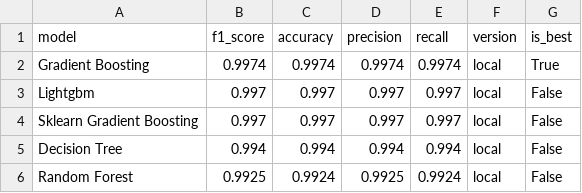
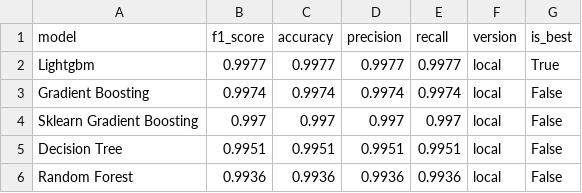
Before and after one commit to saqibahmadsiddiqui/aqi-forecasting-system, a CSV file: data/processed/model_comparison.csv, drawn as a sheet.

```diff
--- a/data/processed/model_comparison.csv
+++ b/data/processed/model_comparison.csv
@@ -1,6 +1,6 @@
 model,f1_score,accuracy,precision,recall,version,is_best
-Gradient Boosting,0.9974,0.9974,0.9974,0.9974,local,True
-Lightgbm,0.997,0.997,0.997,0.997,local,False
+Lightgbm,0.9977,0.9977,0.9977,0.9977,local,True
+Gradient Boosting,0.9974,0.9974,0.9974,0.9974,local,False
 Sklearn Gradient Boosting,0.997,0.997,0.997,0.997,local,False
-Decision Tree,0.994,0.994,0.994,0.994,local,False
-Random Forest,0.9925,0.9924,0.9925,0.9924,local,False
+Decision Tree,0.9951,0.9951,0.9951,0.9951,local,False
+Random Forest,0.9936,0.9936,0.9936,0.9936,local,False
```
Also changed, not shown: data/processed/latest_predictions.csv.
